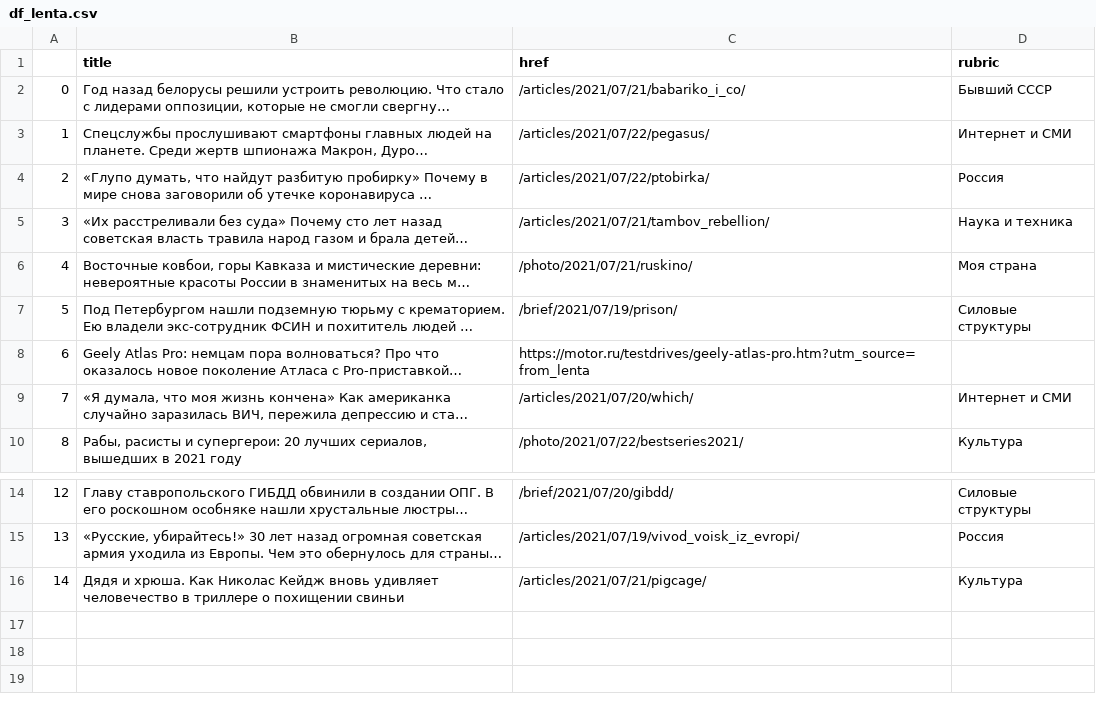
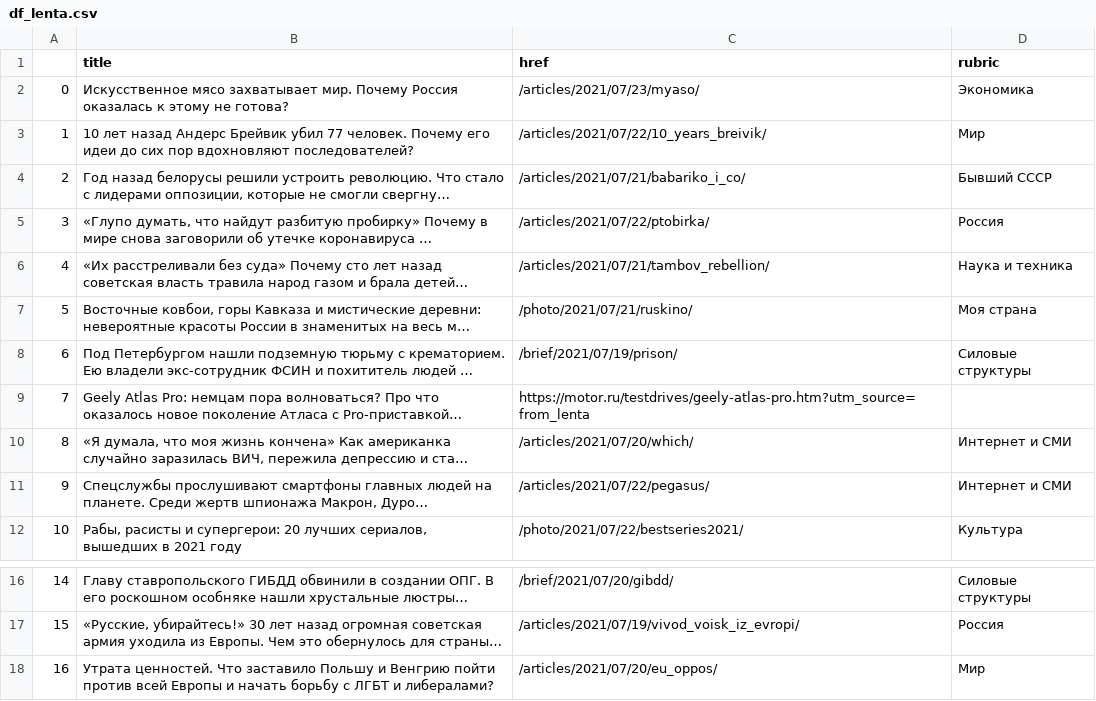
Before and after one commit to anastasiajourno/hw_auto_scraper, a CSV file: df_lenta.csv, drawn as a sheet; only a part is shown, gaps mark what is left out; long unchanged cells end in …; removed rows and columns are numbered as before the commit, all else as after; the diff names each change by its address in the sheet, - before the commit and + after, or states it on an @@ line.

```diff
--- a/df_lenta.csv
+++ b/df_lenta.csv
+row 2: 0 | Искусственное мясо захватывает мир. Почему Россия оказалась к этому не готова? | /articles/2021/07/23/myaso/ | Экономика
+row 3: 1 | 10 лет назад Андерс Брейвик убил 77 человек. Почему его идеи до сих пор вдохновляют последователей? | /articles/2021/07/22/10_years_breivik/ | Мир
@@ column A renumbered between rows 4 and 17 @@
@@ row 3 moved to row 11: 9 @@
-row 16: 14 | Дядя и хрюша. Как Николас Кейдж вновь удивляет человечество в триллере о похищении свиньи | /articles/2021/07/21/pigcage/ | Культура
+row 18: 16 | Утрата ценностей. Что заставило Польшу и Венгрию пойти против всей Европы и начать борьбу с ЛГБТ и либералами? | /articles/2021/07/20/eu_oppos/ | Мир
```
